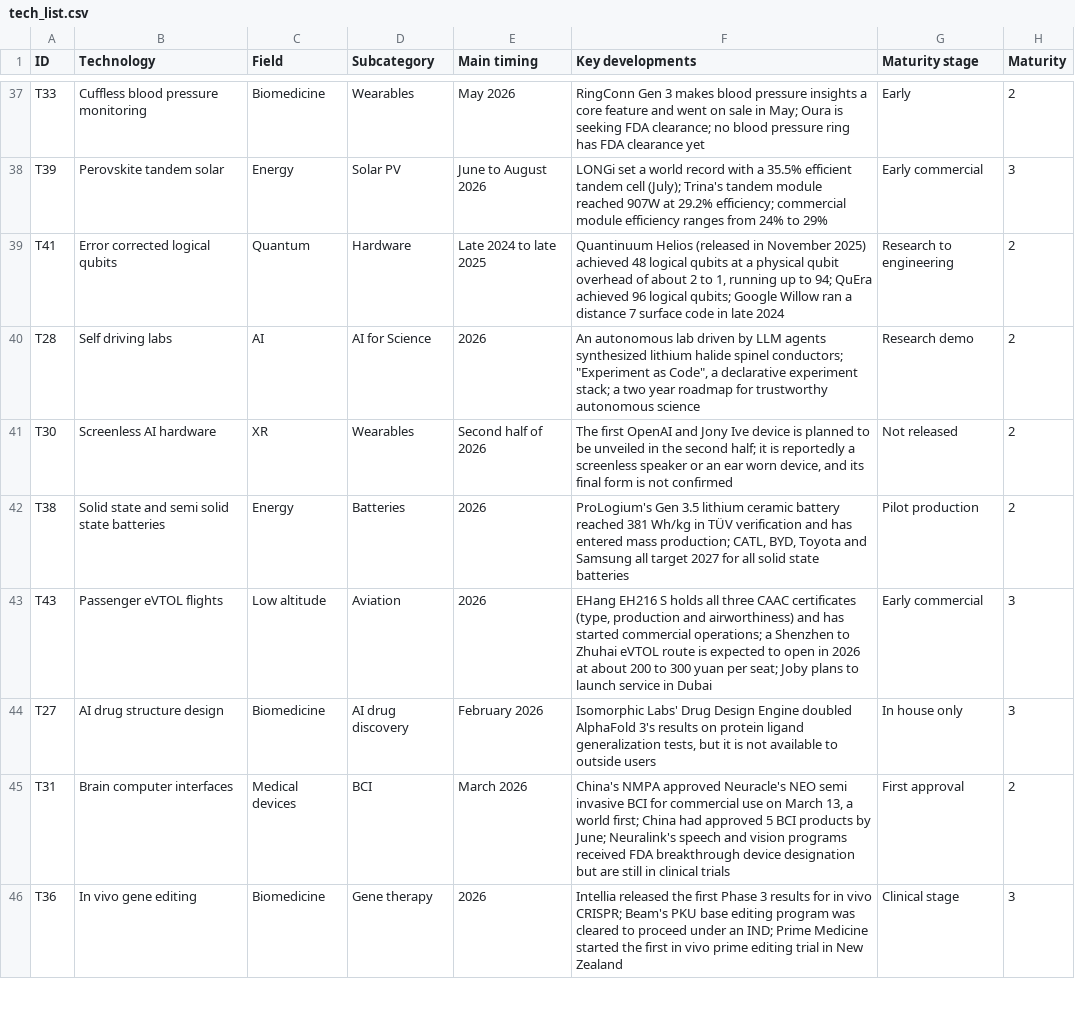
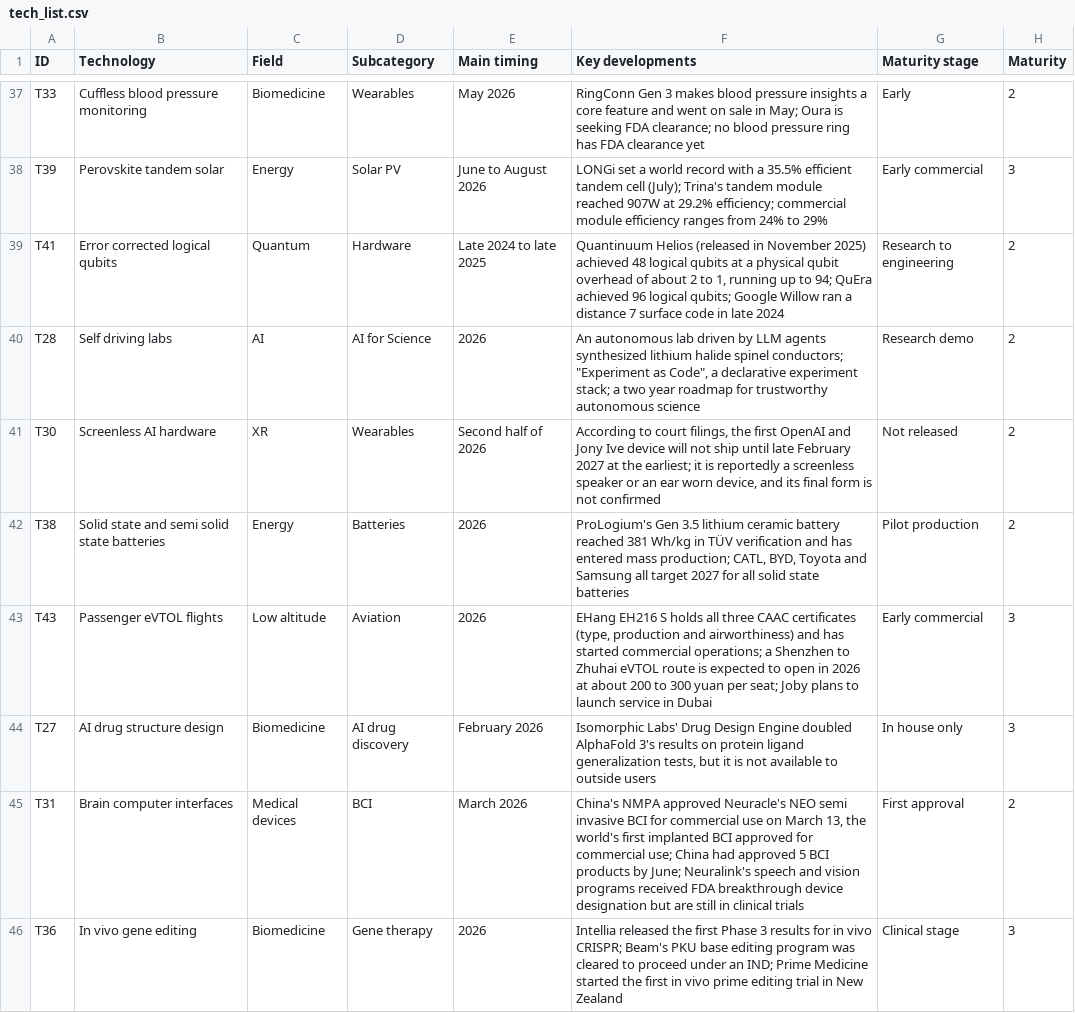
Before and after one commit to leoliao0606-creator/OnlineResearch, a CSV file: ai_tech_research_2026/en/tech_list.csv, drawn as a sheet; only a part is shown, gaps mark what is left out; the diff covers the shown part only; the diff names each change by its address in the sheet, - before the commit and + after, or states it on an @@ line.

```diff
--- a/ai_tech_research_2026/en/tech_list.csv
+++ b/ai_tech_research_2026/en/tech_list.csv
-F41 (Key developments): The first OpenAI and Jony Ive device is planned to be unveiled in the second half; it is…
+F41 (Key developments): According to court filings, the first OpenAI and Jony Ive device will not ship until late February 2027 at the earliest; it is…
-F45 (Key developments): …March 13, a world first; China had…
+F45 (Key developments): …March 13, the world's first implanted BCI approved for commercial use; China had…
```
Also changed, not shown: 5 edited cells elsewhere in this file, ai_tech_research_2026/tech_list.csv, 6 other files.
